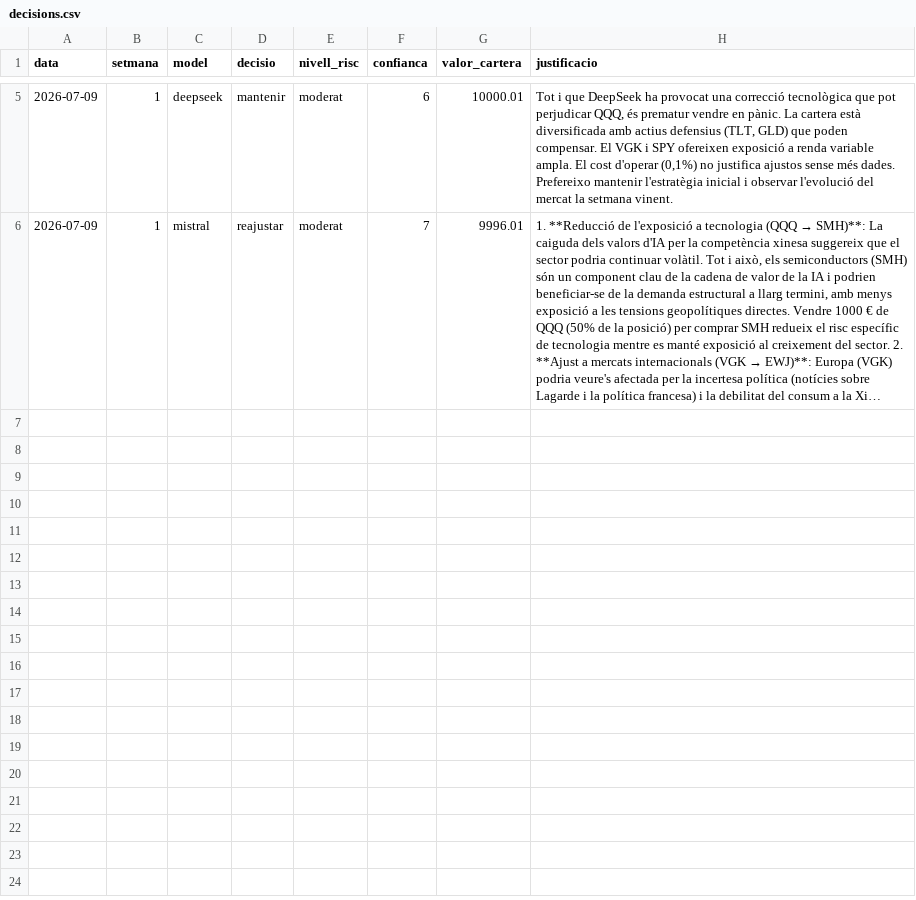
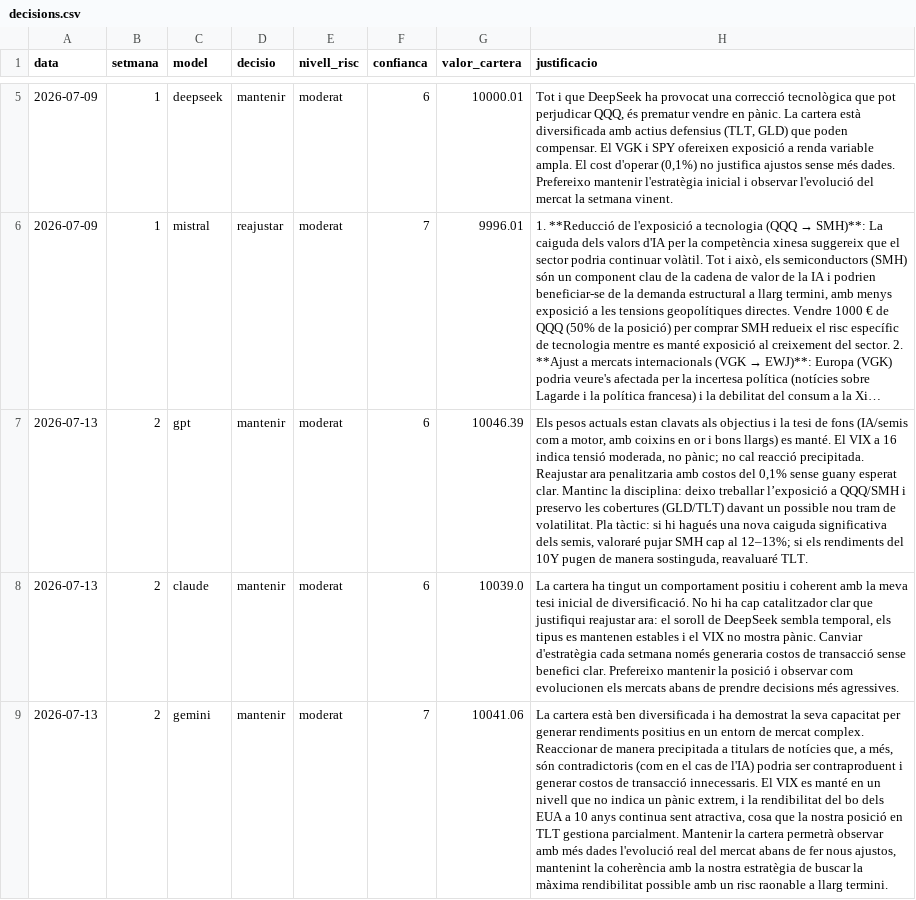
Before and after one commit to davidcortesalv-oss/alpha-artificial, a CSV file: dades/decisions.csv, drawn as a sheet; only a part is shown, gaps mark what is left out; long unchanged cells end in …; the diff covers the shown part only; the diff names each change by its address in the sheet, - before the commit and + after, or states it on an @@ line.

Commit message:
Ronda setmanal · 13/07/2026

```diff
--- a/dades/decisions.csv
+++ b/dades/decisions.csv
+row 7: 2026-07-13 | 2 | gpt | mantenir | moderat | 6 | 10046.39 | Els pesos actuals estan clavats als objectius i la tesi de fons (IA/semis com a motor, amb coixins en or i bons llargs) es manté. El VIX a 16 indica tensió moderada, no pànic; no cal reacció precipitada. Reajustar ara penalitzaria amb costos del 0,1% sense guany esperat clar. Mantinc la disciplina: deixo treballar l’exposició a QQQ/SMH i preservo les cobertures (GLD/TLT) davant un possible nou tram de volatilitat. Pla tàctic: si hi hagués una nova caiguda significativa dels semis, valoraré pujar SMH cap al 12–13%; si els rendiments del 10Y pugen de manera sostinguda, reavaluaré TLT.
+row 8: 2026-07-13 | 2 | claude | mantenir | moderat | 6 | 10039.0 | La cartera ha tingut un comportament positiu i coherent amb la meva tesi inicial de diversificació. No hi ha cap catalitzador clar que justifiqui reajustar ara: el soroll de DeepSeek sembla temporal, els tipus es mantenen estables i el VIX no mostra pànic. Canviar d'estratègia cada setmana només generaria costos de transacció sense benefici clar. Prefereixo mantenir la posició i observar com evolucionen els mercats abans de prendre decisions més agressives.
+row 9: 2026-07-13 | 2 | gemini | mantenir | moderat | 7 | 10041.06 | La cartera està ben diversificada i ha demostrat la seva capacitat per generar rendiments positius en un entorn de mercat complex. Reaccionar de manera precipitada a titulars de notícies que, a més, són contradictoris (com en el cas de l'IA) podria ser contraproduent i generar costos de transacció innecessaris. El VIX es manté en un nivell que no indica un pànic extrem, i la rendibilitat del bo dels EUA a 10 anys continua sent atractiva, cosa que la nostra posició en TLT gestiona parcialment. Mantenir la cartera permetrà observar amb més dades l'evolució real del mercat abans de fer nous ajustos, mantenint la coherència amb la nostra estratègia de buscar la màxima rendibilitat possible amb un risc raonable a llarg termini.
```
Also changed, not shown: 2 added rows elsewhere in this file, dades/canvis.csv, dades/carteres.csv, 3 other files.
